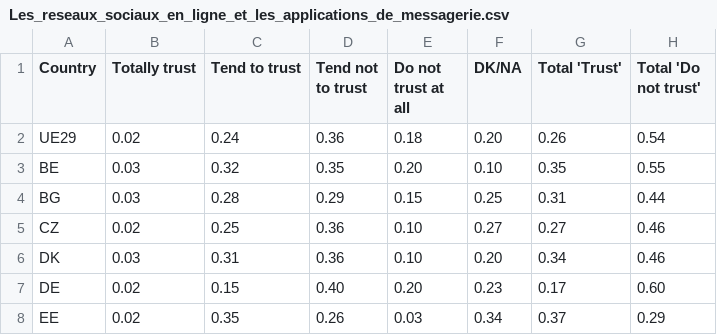
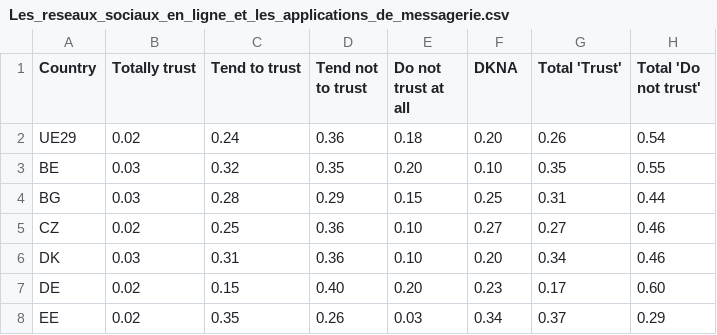
Before and after one commit to qgallouedec/desinformation, a CSV file: data/Les_reseaux_sociaux_en_ligne_et_les_applications_de_messagerie.csv, drawn as a sheet; only a part is shown.

```diff
--- a/data/Les_reseaux_sociaux_en_ligne_et_les_applications_de_messagerie.csv
+++ b/data/Les_reseaux_sociaux_en_ligne_et_les_applications_de_messagerie.csv
@@ -1,2 +1,2 @@
-Country,Totally trust,Tend to trust,Tend not to trust,Do not trust at all,DK/NA,Total 'Trust',Total 'Do not trust'
+Country,Totally trust,Tend to trust,Tend not to trust,Do not trust at all,DKNA,Total 'Trust',Total 'Do not trust'
 UE29,0.02,0.24,0.36,0.18,0.20,0.26,0.54
```
Also changed, not shown: 1 other file.
